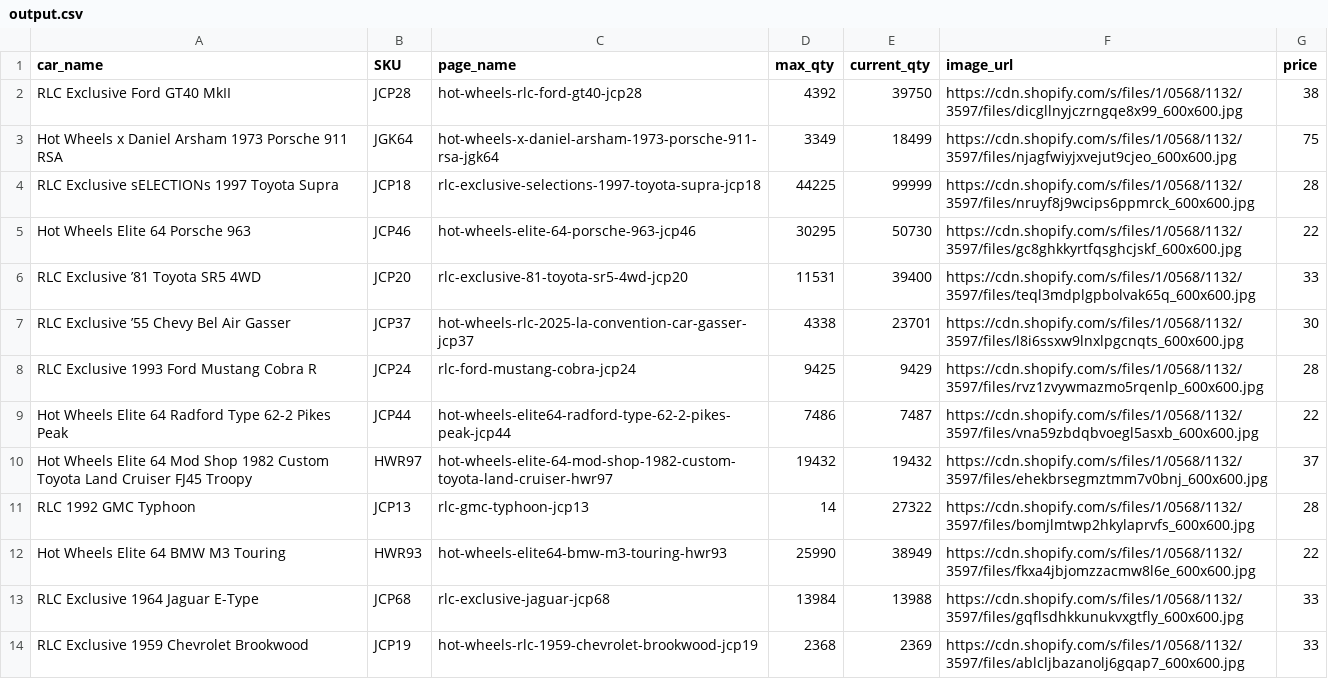
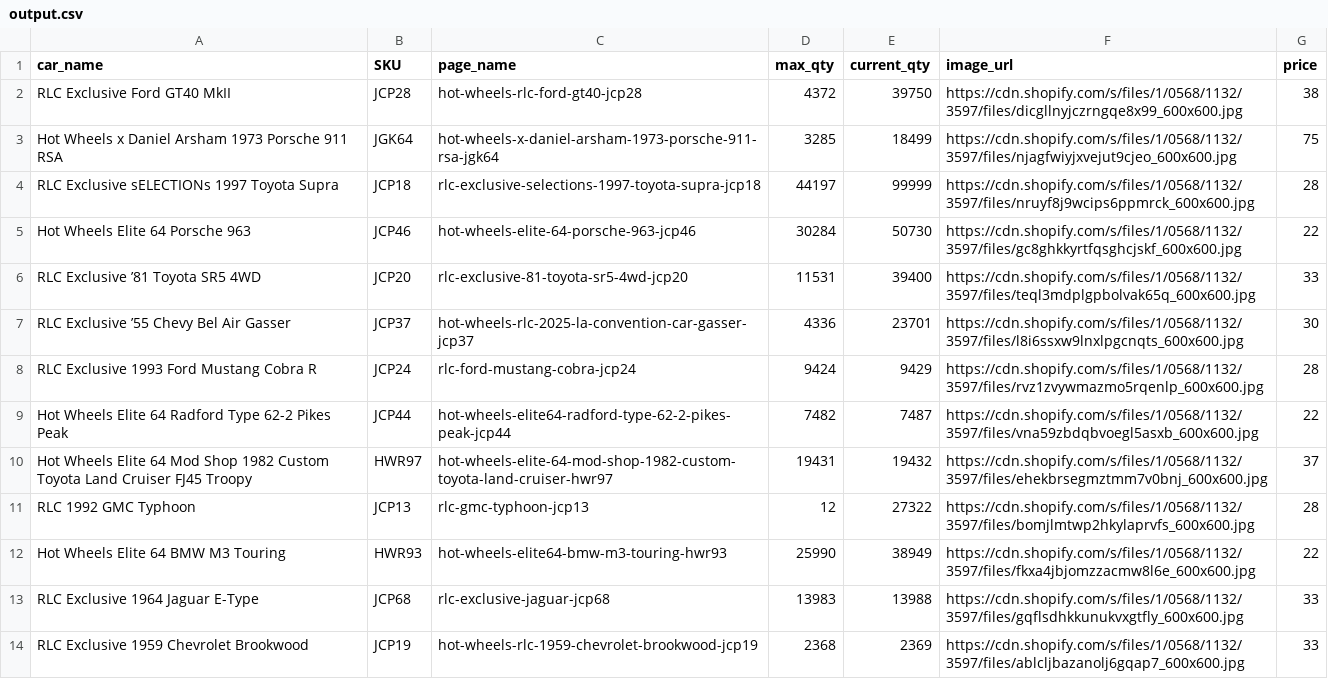
Before and after one commit to shady333/HWMCInventory, a CSV file: output.csv, drawn as a sheet; only a part is shown; the diff covers the shown part only.

```diff
--- a/output.csv
+++ b/output.csv
@@ -1,14 +1,14 @@
 car_name,SKU,page_name,max_qty,current_qty,image_url,price
-RLC Exclusive Ford GT40 MkII,JCP28,hot-wheels-rlc-ford-gt40-jcp28,4392,39750,https://cdn.shopify.com/s/files/1/0568/1132/3597/files/dicgllnyjczrngqe8x99_600x600.jpg,38
-Hot Wheels x Daniel Arsham 1973 Porsche 911 RSA,JGK64,hot-wheels-x-daniel-arsham-1973-porsche-911-rsa-jgk64,3349,18499,https://cdn.shopify.com/s/files/1/0568/1132/3597/files/njagfwiyjxvejut9cjeo_600x600.jpg,75
-RLC Exclusive sELECTIONs 1997 Toyota Supra,JCP18,rlc-exclusive-selections-1997-toyota-supra-jcp18,44225,99999,https://cdn.shopify.com/s/files/1/0568/1132/3597/files/nruyf8j9wcips6ppmrck_600x600.jpg,28
-Hot Wheels Elite 64 Porsche 963,JCP46,hot-wheels-elite-64-porsche-963-jcp46,30295,50730,https://cdn.shopify.com/s/files/1/0568/1132/3597/files/gc8ghkkyrtfqsghcjskf_600x600.jpg,22
+RLC Exclusive Ford GT40 MkII,JCP28,hot-wheels-rlc-ford-gt40-jcp28,4372,39750,https://cdn.shopify.com/s/files/1/0568/1132/3597/files/dicgllnyjczrngqe8x99_600x600.jpg,38
+Hot Wheels x Daniel Arsham 1973 Porsche 911 RSA,JGK64,hot-wheels-x-daniel-arsham-1973-porsche-911-rsa-jgk64,3285,18499,https://cdn.shopify.com/s/files/1/0568/1132/3597/files/njagfwiyjxvejut9cjeo_600x600.jpg,75
+RLC Exclusive sELECTIONs 1997 Toyota Supra,JCP18,rlc-exclusive-selections-1997-toyota-supra-jcp18,44197,99999,https://cdn.shopify.com/s/files/1/0568/1132/3597/files/nruyf8j9wcips6ppmrck_600x600.jpg,28
+Hot Wheels Elite 64 Porsche 963,JCP46,hot-wheels-elite-64-porsche-963-jcp46,30284,50730,https://cdn.shopify.com/s/files/1/0568/1132/3597/files/gc8ghkkyrtfqsghcjskf_600x600.jpg,22
 RLC Exclusive ’81 Toyota SR5 4WD,JCP20,rlc-exclusive-81-toyota-sr5-4wd-jcp20,11531,39400,https://cdn.shopify.com/s/files/1/0568/1132/3597/files/teql3mdplgpbolvak65q_600x600.jpg,33
-RLC Exclusive ’55 Chevy Bel Air Gasser,JCP37,hot-wheels-rlc-2025-la-convention-car-gasser-jcp37,4338,23701,https://cdn.shopify.com/s/files/1/0568/1132/3597/files/l8i6ssxw9lnxlpgcnqts_600x600.jpg,30
-RLC Exclusive 1993 Ford Mustang Cobra R,JCP24,rlc-ford-mustang-cobra-jcp24,9425,9429,https://cdn.shopify.com/s/files/1/0568/1132/3597/files/rvz1zvywmazmo5rqenlp_600x600.jpg,28
-Hot Wheels Elite 64 Radford Type 62-2 Pikes Peak,JCP44,hot-wheels-elite64-radford-type-62-2-pikes-peak-jcp44,7486,7487,https://cdn.shopify.com/s/files/1/0568/1132/3597/files/vna59zbdqbvoegl5asxb_600x600.jpg,22
-Hot Wheels Elite 64 Mod Shop 1982 Custom Toyota Land Cruiser FJ45 Troopy,HWR97,hot-wheels-elite-64-mod-shop-1982-custom-toyota-land-cruiser-hwr97,19432,19432,https://cdn.shopify.com/s/files/1/0568/1132/3597/files/ehekbrsegmztmm7v0bnj_600x600.jpg,37
-RLC 1992 GMC Typhoon,JCP13,rlc-gmc-typhoon-jcp13,14,27322,https://cdn.shopify.com/s/files/1/0568/1132/3597/files/bomjlmtwp2hkylaprvfs_600x600.jpg,28
+RLC Exclusive ’55 Chevy Bel Air Gasser,JCP37,hot-wheels-rlc-2025-la-convention-car-gasser-jcp37,4336,23701,https://cdn.shopify.com/s/files/1/0568/1132/3597/files/l8i6ssxw9lnxlpgcnqts_600x600.jpg,30
+RLC Exclusive 1993 Ford Mustang Cobra R,JCP24,rlc-ford-mustang-cobra-jcp24,9424,9429,https://cdn.shopify.com/s/files/1/0568/1132/3597/files/rvz1zvywmazmo5rqenlp_600x600.jpg,28
+Hot Wheels Elite 64 Radford Type 62-2 Pikes Peak,JCP44,hot-wheels-elite64-radford-type-62-2-pikes-peak-jcp44,7482,7487,https://cdn.shopify.com/s/files/1/0568/1132/3597/files/vna59zbdqbvoegl5asxb_600x600.jpg,22
+Hot Wheels Elite 64 Mod Shop 1982 Custom Toyota Land Cruiser FJ45 Troopy,HWR97,hot-wheels-elite-64-mod-shop-1982-custom-toyota-land-cruiser-hwr97,19431,19432,https://cdn.shopify.com/s/files/1/0568/1132/3597/files/ehekbrsegmztmm7v0bnj_600x600.jpg,37
+RLC 1992 GMC Typhoon,JCP13,rlc-gmc-typhoon-jcp13,12,27322,https://cdn.shopify.com/s/files/1/0568/1132/3597/files/bomjlmtwp2hkylaprvfs_600x600.jpg,28
 Hot Wheels Elite 64 BMW M3 Touring,HWR93,hot-wheels-elite64-bmw-m3-touring-hwr93,25990,38949,https://cdn.shopify.com/s/files/1/0568/1132/3597/files/fkxa4jbjomzzacmw8l6e_600x600.jpg,22
-RLC Exclusive 1964 Jaguar E-Type,JCP68,rlc-exclusive-jaguar-jcp68,13984,13988,https://cdn.shopify.com/s/files/1/0568/1132/3597/files/gqflsdhkkunukvxgtfly_600x600.jpg,33
+RLC Exclusive 1964 Jaguar E-Type,JCP68,rlc-exclusive-jaguar-jcp68,13983,13988,https://cdn.shopify.com/s/files/1/0568/1132/3597/files/gqflsdhkkunukvxgtfly_600x600.jpg,33
 RLC Exclusive 1959 Chevrolet Brookwood,JCP19,hot-wheels-rlc-1959-chevrolet-brookwood-jcp19,2368,2369,https://cdn.shopify.com/s/files/1/0568/1132/3597/files/ablcljbazanolj6gqap7_600x600.jpg,33
```
Also changed, not shown: 21 edited cells elsewhere in this file.
